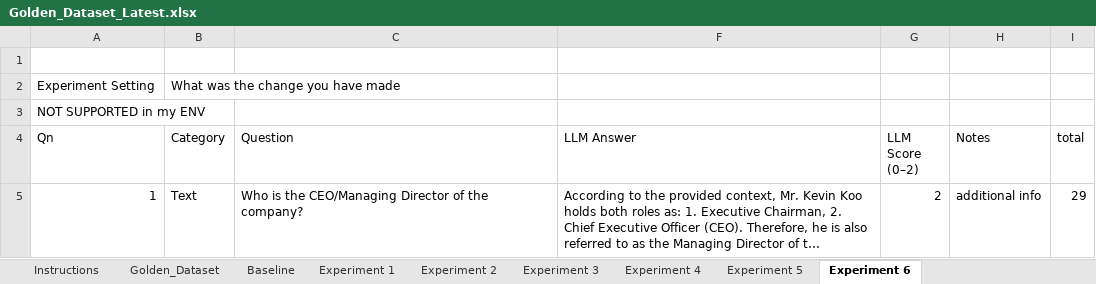
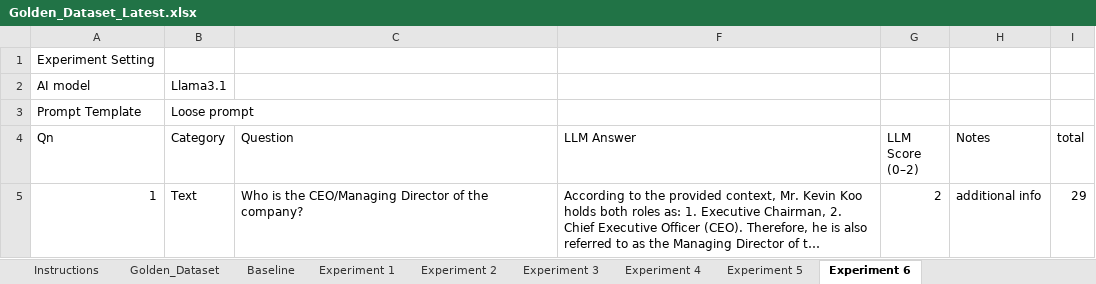
Before and after one commit to ruien0630/teamfyp, an Excel workbook: Golden_Dataset_Latest.xlsx, sheet Experiment 6, drawn as a sheet; only a part is shown; long unchanged cells end in …; values as stored, in another font and other column widths than the file's, no borders; conditional formats not drawn; removed rows and columns are numbered as before the commit, all else as after; the diff names each change by its address in the sheet, - before the commit and + after, or states it on an @@ line.

```diff
--- a/Golden_Dataset_Latest.xlsx (sheet Experiment 6)
+++ b/Golden_Dataset_Latest.xlsx (sheet Experiment 6)
-row 1: (empty)
-B1 (Category): What was the change you have made
+B1 (Category): (empty)
-row 3: NOT SUPPORTED in my ENV
+row 2: AI model | Llama3.1
+row 3: Prompt Template | Loose prompt
```
Also changed, not shown: sheet Experiment 4, sheet Experiment 5, formulas that keep their value.
